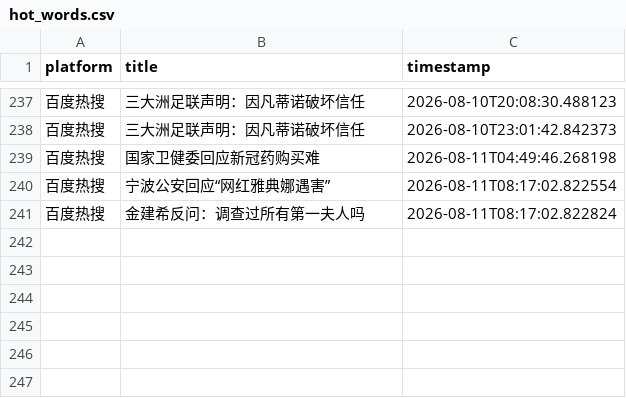
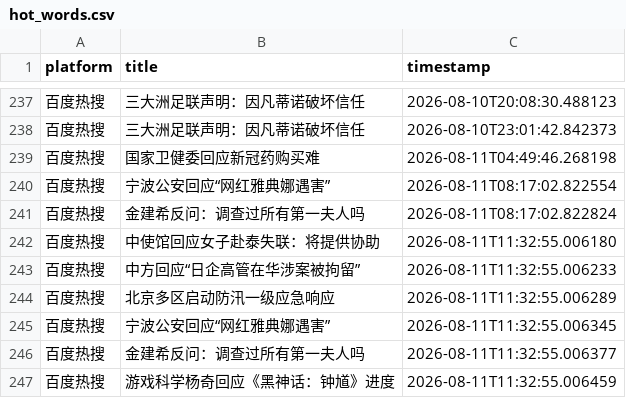
Before and after one commit to Bella030611/waitan-monitor, a CSV file: hot_words.csv, drawn as a sheet; only a part is shown, gaps mark what is left out.

```diff
--- a/hot_words.csv
+++ b/hot_words.csv
@@ -241 +241,7 @@
 百度热搜,金建希反问：调查过所有第一夫人吗,2026-08-11T08:17:02.822824
+百度热搜,中使馆回应女子赴泰失联：将提供协助,2026-08-11T11:32:55.006180
+百度热搜,中方回应“日企高管在华涉案被拘留”,2026-08-11T11:32:55.006233
+百度热搜,北京多区启动防汛一级应急响应,2026-08-11T11:32:55.006289
+百度热搜,宁波公安回应“网红雅典娜遇害”,2026-08-11T11:32:55.006345
+百度热搜,金建希反问：调查过所有第一夫人吗,2026-08-11T11:32:55.006377
+百度热搜,游戏科学杨奇回应《黑神话：钟馗》进度,2026-08-11T11:32:55.006459
```
